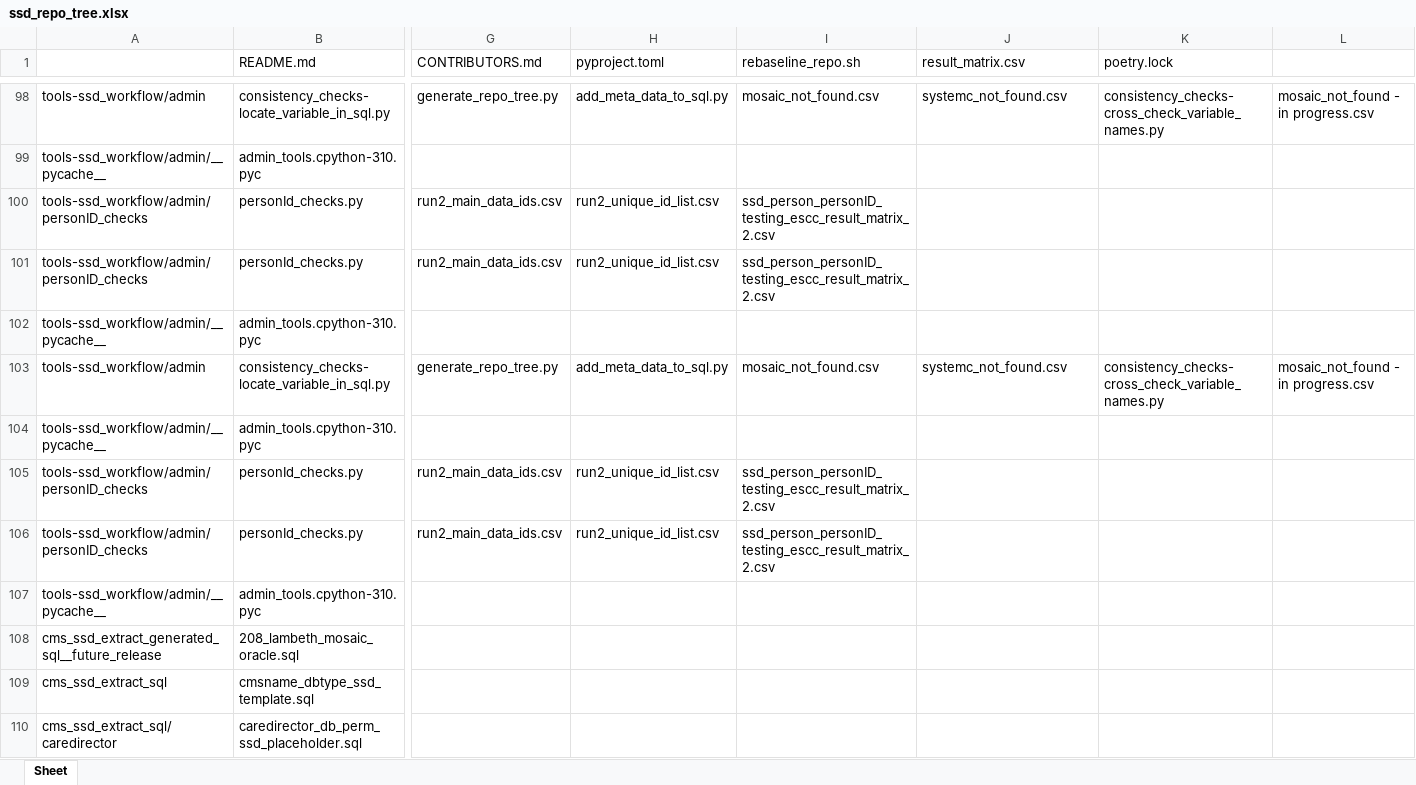
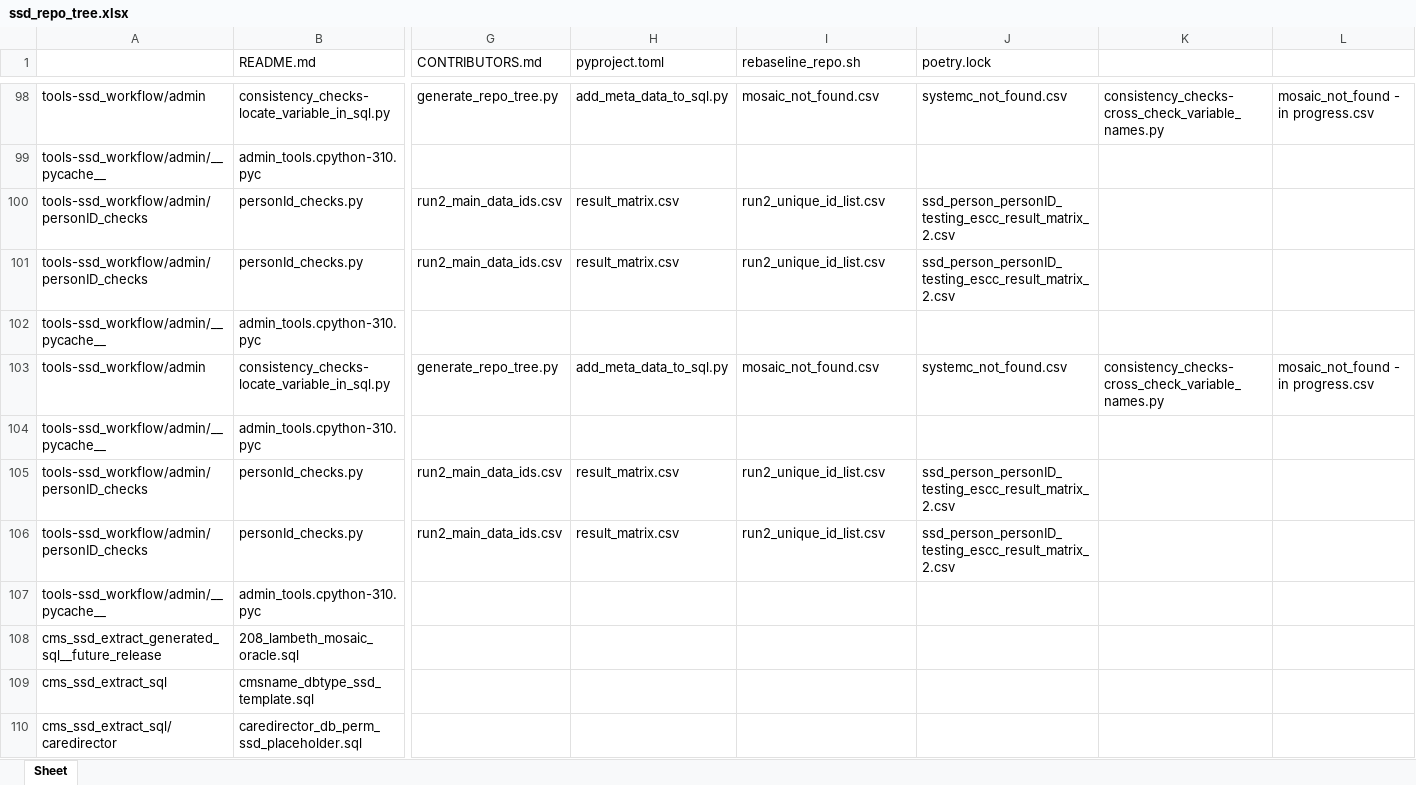
Before and after one commit to data-to-insight/ssd-data-model, an Excel workbook: docs/admin/ssd_repo_tree.xlsx, sheet Sheet, drawn as a sheet; only a part is shown, gaps mark what is left out; values as stored, in another font and other column widths than the file's, no borders; the diff covers the shown part only; the diff names each change by its address in the sheet, - before the commit and + after, or states it on an @@ line.

```diff
--- a/docs/admin/ssd_repo_tree.xlsx (sheet Sheet)
+++ b/docs/admin/ssd_repo_tree.xlsx (sheet Sheet)
-J1: result_matrix.csv
+J1: poetry.lock
-K1: poetry.lock
+K1: (empty)
-H100:H101 (pyproject.toml): run2_unique_id_list.csv
+H100:H101 (pyproject.toml): result_matrix.csv
-I100:I101 (rebaseline_repo.sh): ssd_person_personID_testing_escc_result_matrix_2.csv
+I100:I101 (rebaseline_repo.sh): run2_unique_id_list.csv
-J100:J101 (poetry.lock): (empty)
+J100:J101 (poetry.lock): ssd_person_personID_testing_escc_result_matrix_2.csv
-H105:H106 (pyproject.toml): run2_unique_id_list.csv
+H105:H106 (pyproject.toml): result_matrix.csv
-I105:I106 (rebaseline_repo.sh): ssd_person_personID_testing_escc_result_matrix_2.csv
+I105:I106 (rebaseline_repo.sh): run2_unique_id_list.csv
-J105:J106 (poetry.lock): (empty)
+J105:J106 (poetry.lock): ssd_person_personID_testing_escc_result_matrix_2.csv
```
Also changed, not shown: 8 added rows, 8 removed rows and 24 edited cells elsewhere in this sheet, 5 other files.
